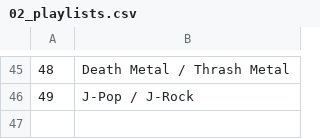
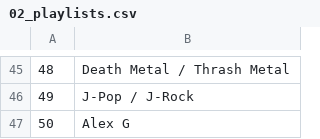
Before and after one commit to dbeley/playlist-versioning, a CSV file: files/02_playlists.csv, drawn as a sheet; only a part is shown, gaps mark what is left out.

```diff
--- a/files/02_playlists.csv
+++ b/files/02_playlists.csv
@@ -46 +46,2 @@
 49;J-Pop / J-Rock
+50;Alex G
```
Also changed, not shown: files/03_artists.csv, 2 other files.
